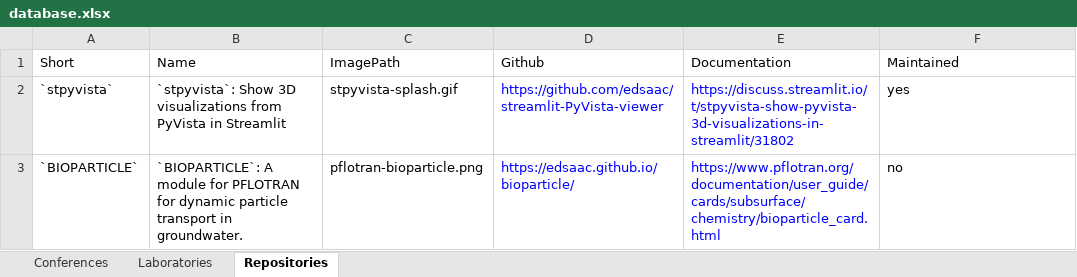
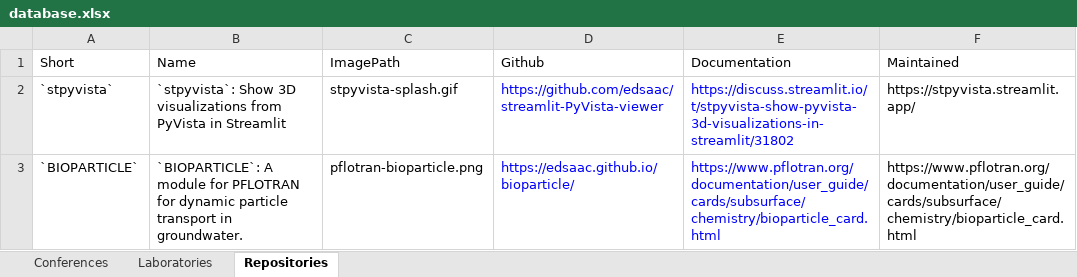
Before and after one commit to edsaac/edsaac.github.io, an Excel workbook: assets/database.xlsx, sheet Repositories, drawn as a sheet; values as stored, in another font and other column widths than the file's, no borders; the diff names each change by its address in the sheet, - before the commit and + after, or states it on an @@ line.

```diff
--- a/assets/database.xlsx (sheet Repositories)
+++ b/assets/database.xlsx (sheet Repositories)
-F2 (Maintained): yes
+F2 (Maintained): https://stpyvista.streamlit.app/
-F3 (Maintained): no
+F3 (Maintained): https://www.pflotran.org/documentation/user_guide/cards/subsurface/chemistry/bioparticle_card.html
```
Also changed, not shown: sheet Conferences, 1 other file.
